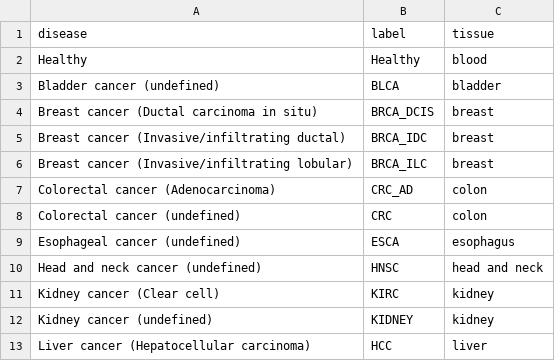
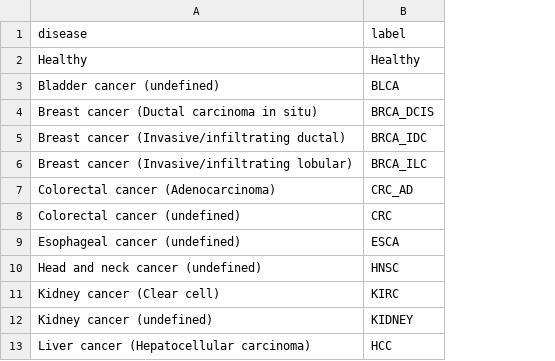
Before and after one commit to kuzmanconsulting/cfdna, a CSV file: analysis/tumor_types.csv, drawn as a sheet; only a part is shown; the diff names each change by its address in the sheet, - before the commit and + after, or states it on an @@ line.

Commit message:
COO analysis refactor init

```diff
--- a/analysis/tumor_types.csv
+++ b/analysis/tumor_types.csv
-column C (tissue), rows 2-13: blood | bladder | breast | breast | breast | colon | colon | esophagus | head and neck | kidney | kidney | liver
```
Also changed, not shown: 11 other files.
